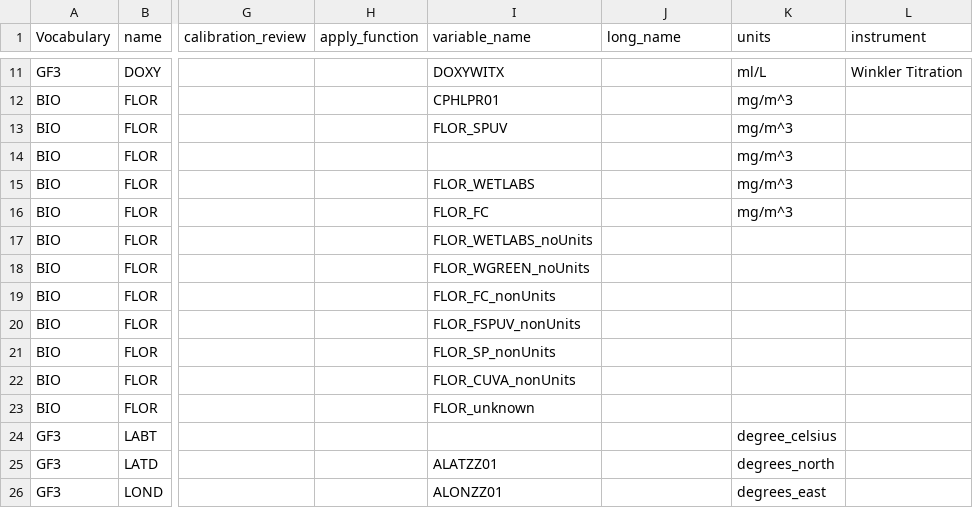
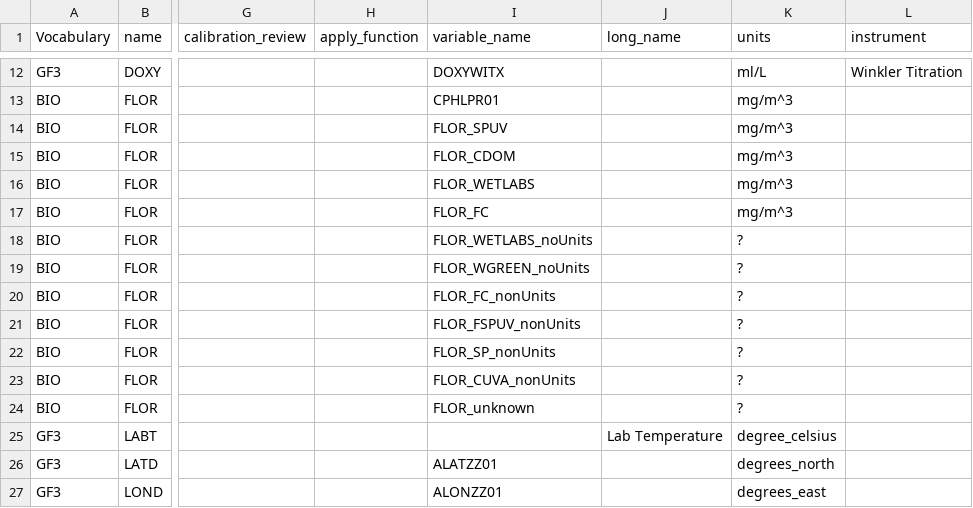
Before and after one commit to cioos-siooc/cioos-siooc_data_transform, a CSV file: projects/odf_transform/odf_transform/ODF_Reference_Vocabulary.csv, drawn as a sheet; only a part is shown, gaps mark what is left out; addresses are those after the commit; the diff covers the shown part only; the diff names each change by its address in the sheet, - before the commit and + after, or states it on an @@ line.

Commit message:
More updates to the ODF vocabulary

```diff
--- a/projects/odf_transform/odf_transform/ODF_Reference_Vocabulary.csv
+++ b/projects/odf_transform/odf_transform/ODF_Reference_Vocabulary.csv
-I15 (variable_name): (empty)
+I15 (variable_name): FLOR_CDOM
-K18:K24 (units): (empty)
+K18:K24 (units): ?
-J25 (long_name): (empty)
+J25 (long_name): Lab Temperature
```
Also changed, not shown: 1 added row and 25 edited cells elsewhere in this file.
